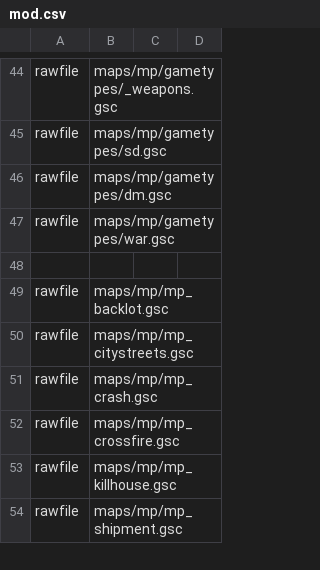
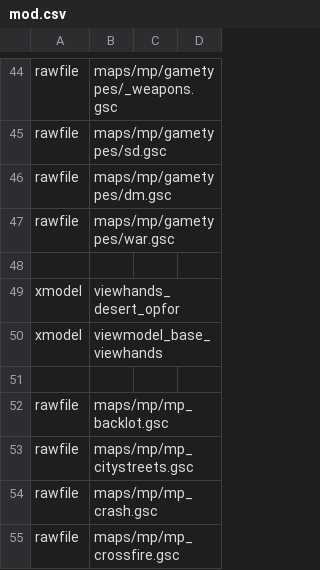
Before and after one commit to Zoro-6191/sm220, a CSV file: mod.csv, drawn as a sheet; only a part is shown, gaps mark what is left out; the shorter side is filled out with more unchanged rows; the diff names each change by its address in the sheet, - before the commit and + after, or states it on an @@ line.

```diff
--- a/mod.csv
+++ b/mod.csv
+row 49: xmodel | viewhands_desert_opfor
+row 50: xmodel | viewmodel_base_viewhands
+row 51: (empty)
```
Also changed, not shown: 24 other files.
